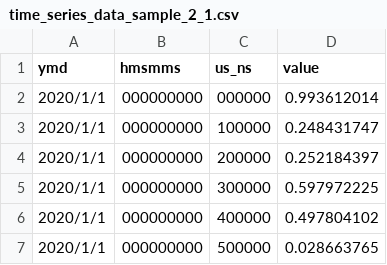
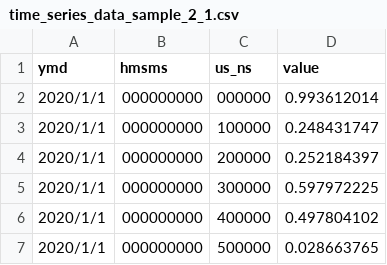
Before and after one commit to Mr-Garlic-Shrimp/TIL, a CSV file: Python/advanced/Processing_Various_Data/input/time_series/time_series_data_sample_2_1.csv, drawn as a sheet.

```diff
--- a/Python/advanced/Processing_Various_Data/input/time_series/time_series_data_sample_2_1.csv
+++ b/Python/advanced/Processing_Various_Data/input/time_series/time_series_data_sample_2_1.csv
@@ -1,2 +1,2 @@
-ymd,hmsmms,us_ns,value
+ymd,hmsms,us_ns,value
 2020/1/1,000000000,000000,0.993612014
```
Also changed, not shown: Python/advanced/Processing_Various_Data/input/time_series/time_series_data_sample_2_2.csv, 1 other file.
